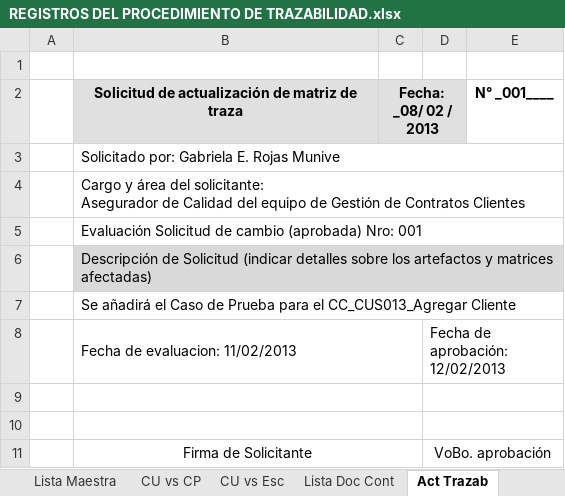
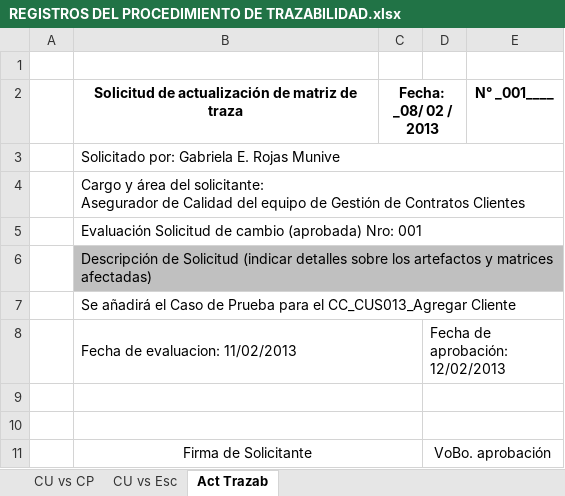
Before and after one commit to orlysemperfi/tp3-contratos-clientes, an Excel workbook: ITERACION 5/ENTREGABLE FINAL/EVIDENCIA DE PROCEDIMIENTOS/REGISTROS DEL PROCEDIMIENTO DE TRAZABILIDAD.xlsx, sheet Act Trazab, drawn as a sheet; values as stored, in another font and other column widths than the file's, no borders; the diff names each change by its address in the sheet, - before the commit and + after, or states it on an @@ line.

```diff
--- a/ITERACION 5/ENTREGABLE FINAL/EVIDENCIA DE PROCEDIMIENTOS/REGISTROS DEL PROCEDIMIENTO DE TRAZABILIDAD.xlsx (sheet Act Trazab)
+++ b/ITERACION 5/ENTREGABLE FINAL/EVIDENCIA DE PROCEDIMIENTOS/REGISTROS DEL PROCEDIMIENTO DE TRAZABILIDAD.xlsx (sheet Act Trazab)
-sheet tab: Lista Maestra
-sheet tab: Lista Doc Cont
-B2:D2 fill: #E0E0E0
+B2:D2 fill: none
-B6:E6 fill: #D9D9D9
+B6:E6 fill: #C0C0C0
```
Also changed, not shown: sheet CU vs CP, sheet CU vs Esc.
